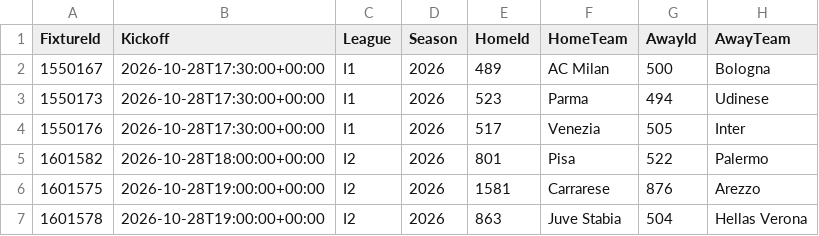
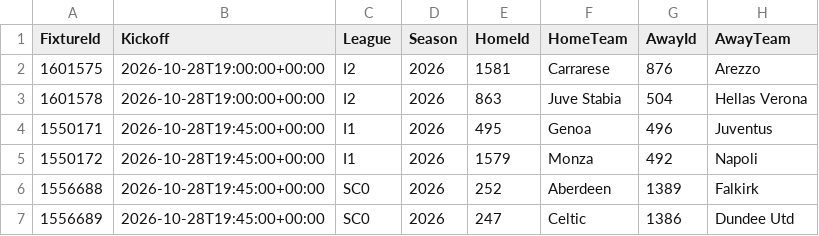
Before and after one commit to tambejasparh/epl-value-dashboard, a CSV file: data_snapshot/af_fixtures.csv, drawn as a sheet; only a part is shown; the shorter side is filled out with more unchanged rows.

```diff
--- a/data_snapshot/af_fixtures.csv
+++ b/data_snapshot/af_fixtures.csv
@@ -1,6 +1,2 @@
 FixtureId,Kickoff,League,Season,HomeId,HomeTeam,AwayId,AwayTeam
-1550167,2026-10-28T17:30:00+00:00,I1,2026,489,AC Milan,500,Bologna
-1550173,2026-10-28T17:30:00+00:00,I1,2026,523,Parma,494,Udinese
-1550176,2026-10-28T17:30:00+00:00,I1,2026,517,Venezia,505,Inter
-1601582,2026-10-28T18:00:00+00:00,I2,2026,801,Pisa,522,Palermo
 1601575,2026-10-28T19:00:00+00:00,I2,2026,1581,Carrarese,876,Arezzo
```
Also changed, not shown: best_picks_log.csv, data_snapshot/af_injuries.csv, 8 other files.
